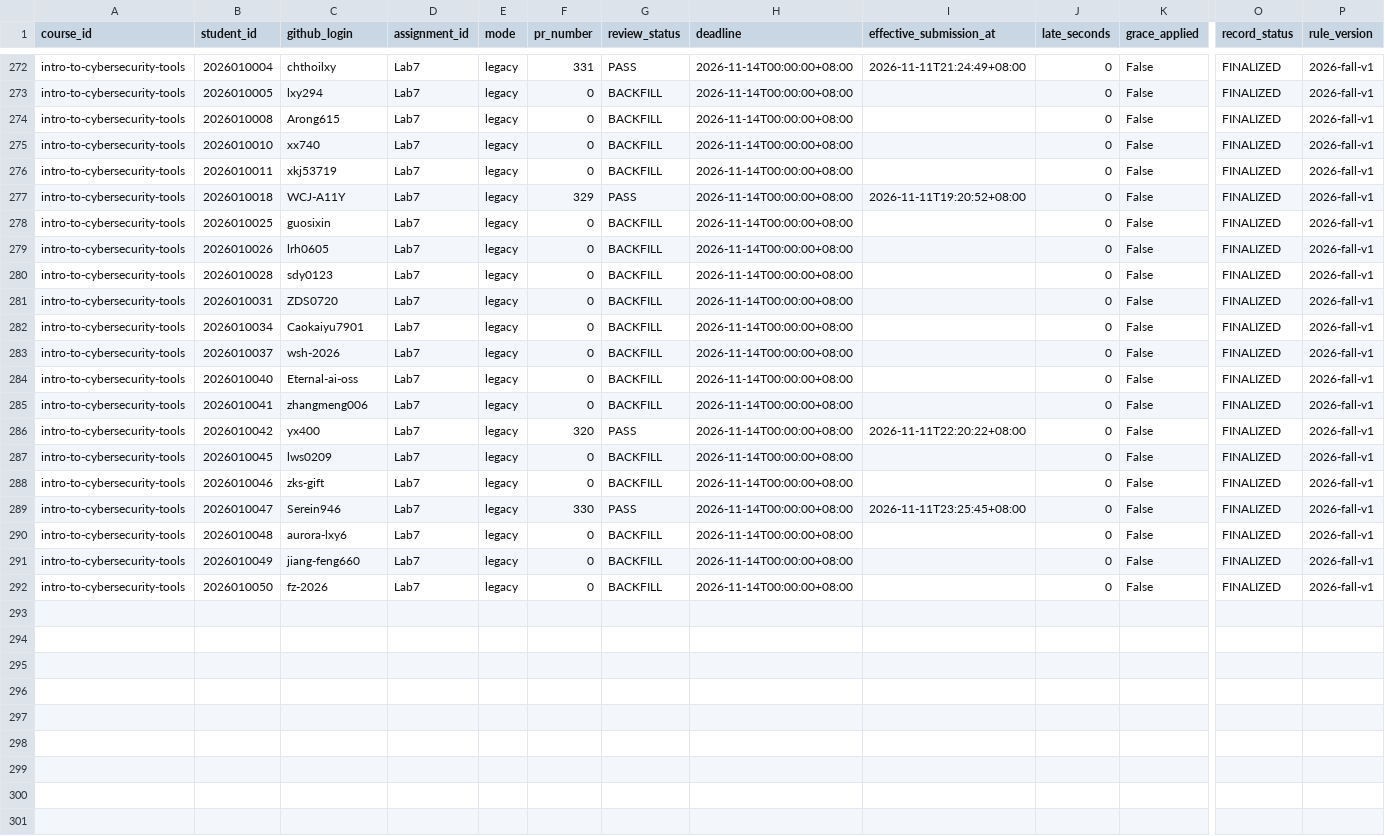
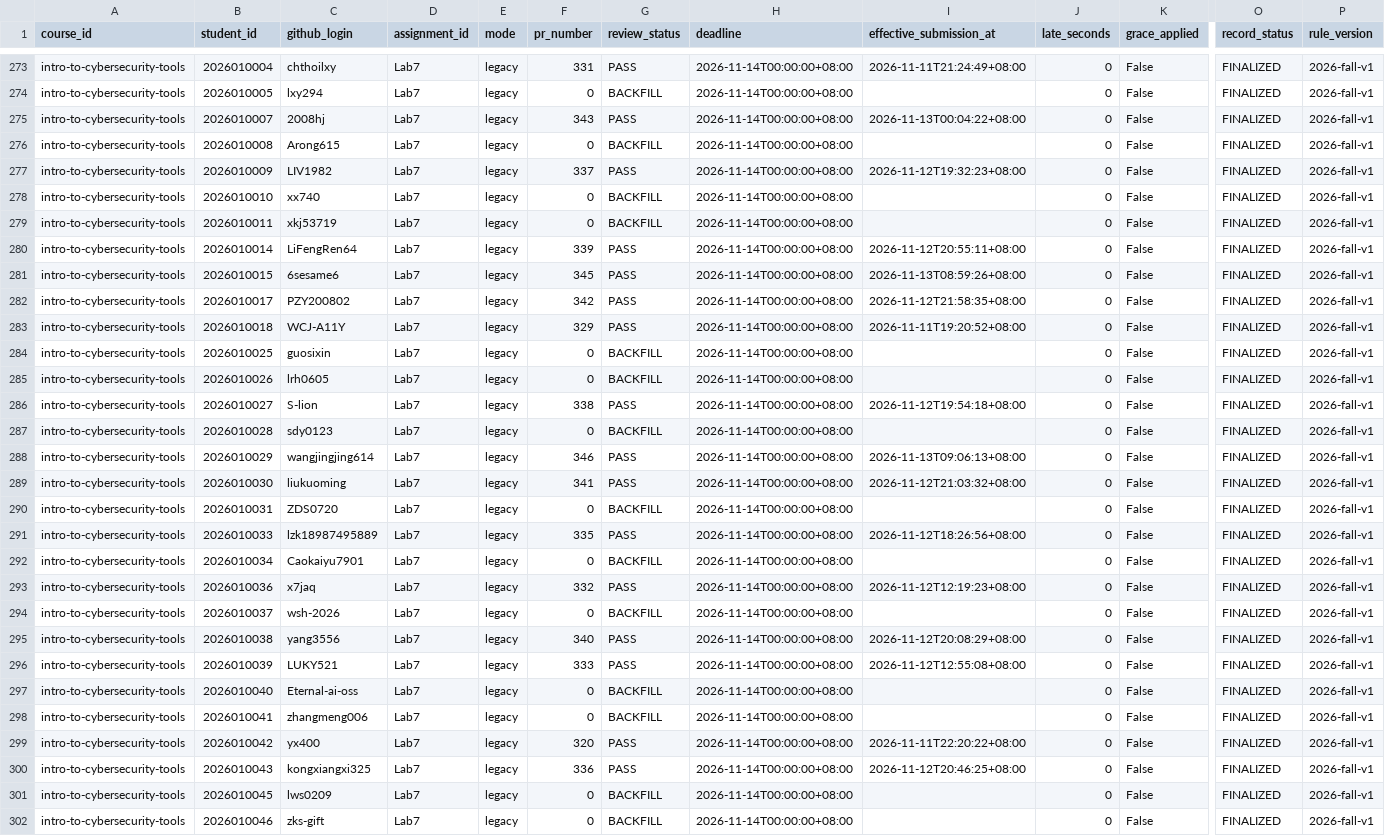
Before and after one commit to LiuXiYing/IntroToCybersecurityTools, a CSV file: reports/submissions.csv, drawn as a sheet; only a part is shown, gaps mark what is left out; the shorter side is filled out with more unchanged rows; rows hold the shown columns only; the diff covers the shown part only; the diff names each change by its address in the sheet, - before the commit and + after, or states it on an @@ line.

```diff
--- a/reports/submissions.csv
+++ b/reports/submissions.csv
+row 275: intro-to-cybersecurity-tools | 2026010007 | 2008hj | Lab7 | legacy | 343 | PASS | 2026-11-14T00:00:00+08:00 | 2026-11-13T00:04:22+08:00 | 0 | False | FINALIZED | 2026-fall-v1
+row 277: intro-to-cybersecurity-tools | 2026010009 | LIV1982 | Lab7 | legacy | 337 | PASS | 2026-11-14T00:00:00+08:00 | 2026-11-12T19:32:23+08:00 | 0 | False | FINALIZED | 2026-fall-v1
+row 280: intro-to-cybersecurity-tools | 2026010014 | LiFengRen64 | Lab7 | legacy | 339 | PASS | 2026-11-14T00:00:00+08:00 | 2026-11-12T20:55:11+08:00 | 0 | False | FINALIZED | 2026-fall-v1
+row 281: intro-to-cybersecurity-tools | 2026010015 | 6sesame6 | Lab7 | legacy | 345 | PASS | 2026-11-14T00:00:00+08:00 | 2026-11-13T08:59:26+08:00 | 0 | False | FINALIZED | 2026-fall-v1
+row 282: intro-to-cybersecurity-tools | 2026010017 | PZY200802 | Lab7 | legacy | 342 | PASS | 2026-11-14T00:00:00+08:00 | 2026-11-12T21:58:35+08:00 | 0 | False | FINALIZED | 2026-fall-v1
+row 286: intro-to-cybersecurity-tools | 2026010027 | S-lion | Lab7 | legacy | 338 | PASS | 2026-11-14T00:00:00+08:00 | 2026-11-12T19:54:18+08:00 | 0 | False | FINALIZED | 2026-fall-v1
+row 288: intro-to-cybersecurity-tools | 2026010029 | wangjingjing614 | Lab7 | legacy | 346 | PASS | 2026-11-14T00:00:00+08:00 | 2026-11-13T09:06:13+08:00 | 0 | False | FINALIZED | 2026-fall-v1
+row 289: intro-to-cybersecurity-tools | 2026010030 | liukuoming | Lab7 | legacy | 341 | PASS | 2026-11-14T00:00:00+08:00 | 2026-11-12T21:03:32+08:00 | 0 | False | FINALIZED | 2026-fall-v1
+row 291: intro-to-cybersecurity-tools | 2026010033 | lzk18987495889 | Lab7 | legacy | 335 | PASS | 2026-11-14T00:00:00+08:00 | 2026-11-12T18:26:56+08:00 | 0 | False | FINALIZED | 2026-fall-v1
+row 293: intro-to-cybersecurity-tools | 2026010036 | x7jaq | Lab7 | legacy | 332 | PASS | 2026-11-14T00:00:00+08:00 | 2026-11-12T12:19:23+08:00 | 0 | False | FINALIZED | 2026-fall-v1
+row 295: intro-to-cybersecurity-tools | 2026010038 | yang3556 | Lab7 | legacy | 340 | PASS | 2026-11-14T00:00:00+08:00 | 2026-11-12T20:08:29+08:00 | 0 | False | FINALIZED | 2026-fall-v1
+row 296: intro-to-cybersecurity-tools | 2026010039 | LUKY521 | Lab7 | legacy | 333 | PASS | 2026-11-14T00:00:00+08:00 | 2026-11-12T12:55:08+08:00 | 0 | False | FINALIZED | 2026-fall-v1
+row 300: intro-to-cybersecurity-tools | 2026010043 | kongxiangxi325 | Lab7 | legacy | 336 | PASS | 2026-11-14T00:00:00+08:00 | 2026-11-12T20:46:25+08:00 | 0 | False | FINALIZED | 2026-fall-v1
```
Also changed, not shown: 1 added row elsewhere in this file.
